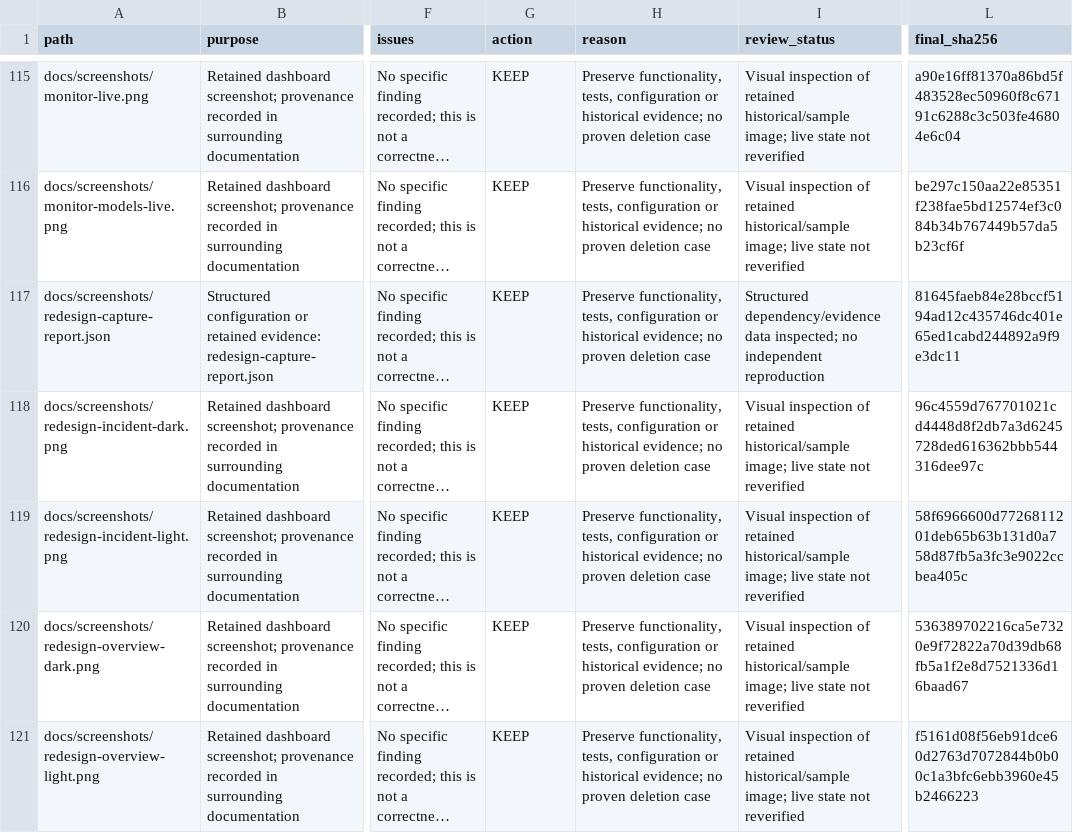
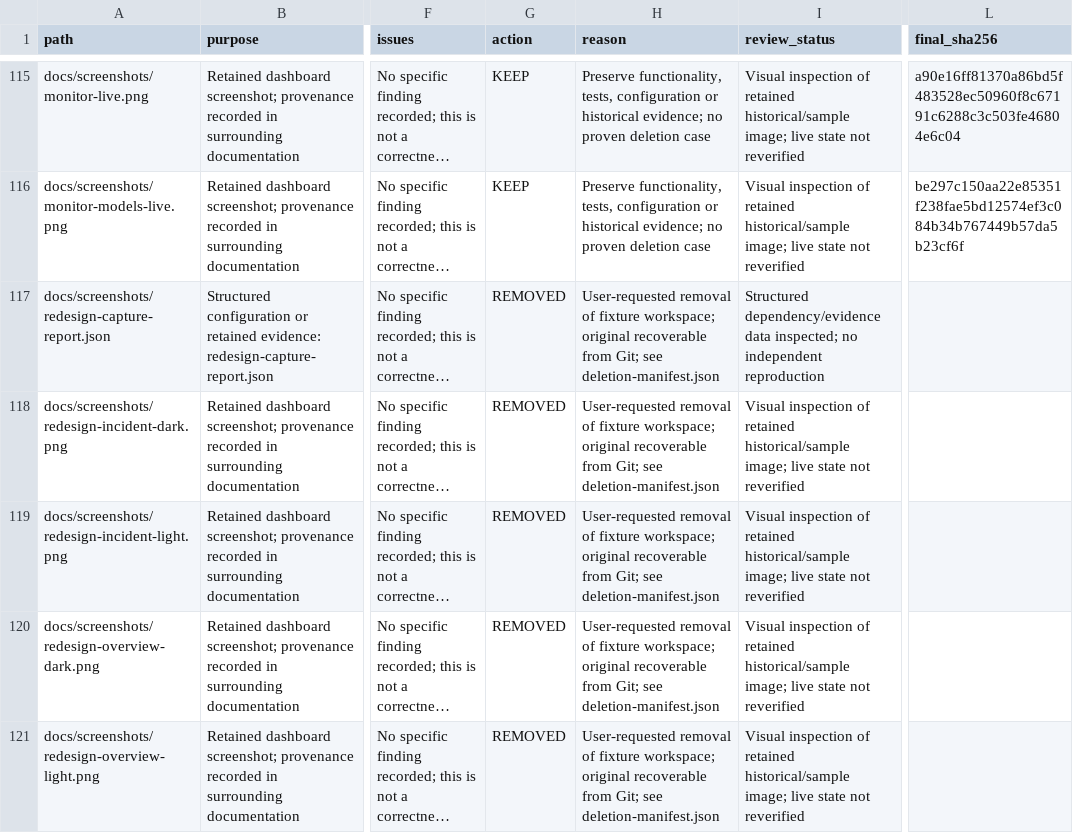
Before and after one commit to guna-hash/selfsentry, a CSV file: docs/repository-audit/file_inventory.csv, drawn as a sheet; only a part is shown, gaps mark what is left out; long unchanged cells end in …; the diff covers the shown part only; the diff names each change by its address in the sheet, - before the commit and + after, or states it on an @@ line.

Commit message:
Remove sample workspace and use live dashboard data

```diff
--- a/docs/repository-audit/file_inventory.csv
+++ b/docs/repository-audit/file_inventory.csv
-G117:G121 (action): KEEP
+G117:G121 (action): REMOVED
-H117:H121 (reason): Preserve functionality, tests, configuration or historical evidence; no proven deletion case
+H117:H121 (reason): User-requested removal of fixture workspace; original recoverable from Git; see deletion-manifest.json
-L117 (final_sha256): 81645faeb84e28bccf5194ad12c435746dc401e65ed1cabd244892a9f9e3dc11
+L117 (final_sha256): (empty)
-L118 (final_sha256): 96c4559d767701021cd4448d8f2db7a3d6245728ded616362bbb544316dee97c
+L118 (final_sha256): (empty)
-L119 (final_sha256): 58f6966600d7726811201deb65b63b131d0a758d87fb5a3fc3e9022ccbea405c
+L119 (final_sha256): (empty)
-L120 (final_sha256): 536389702216ca5e7320e9f72822a70d39db68fb5a1f2e8d7521336d16baad67
+L120 (final_sha256): (empty)
-L121 (final_sha256): f5161d08f56eb91dce60d2763d7072844b0b00c1a3bfc6ebb3960e45b2466223
+L121 (final_sha256): (empty)
```
Also changed, not shown: 36 edited cells elsewhere in this file, 46 other files.
